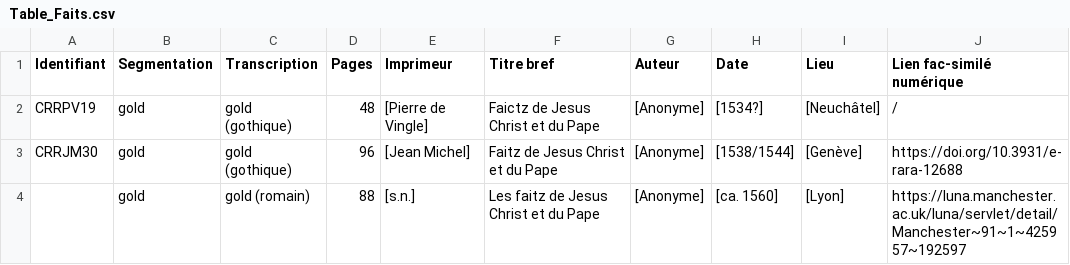
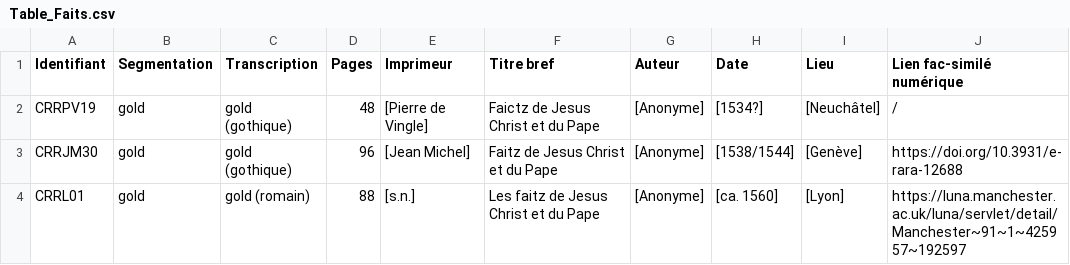
Before and after one commit to SETAFDH/HTR-SETAF-LesFaictzJCH, a CSV file: Table_Faits.csv, drawn as a sheet; only a part is shown; the diff names each change by its address in the sheet, - before the commit and + after, or states it on an @@ line.

Commit message:
Update Table_Faits.csv

```diff
--- a/Table_Faits.csv
+++ b/Table_Faits.csv
-A4 (Identifiant): (empty)
+A4 (Identifiant): CRRL01
```
